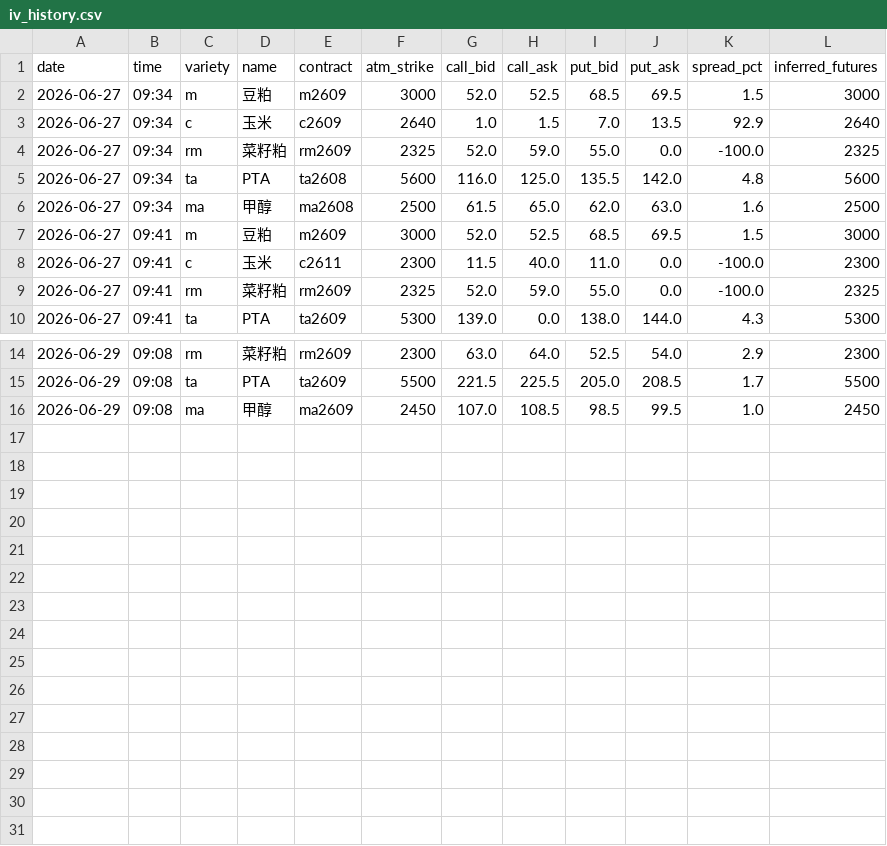
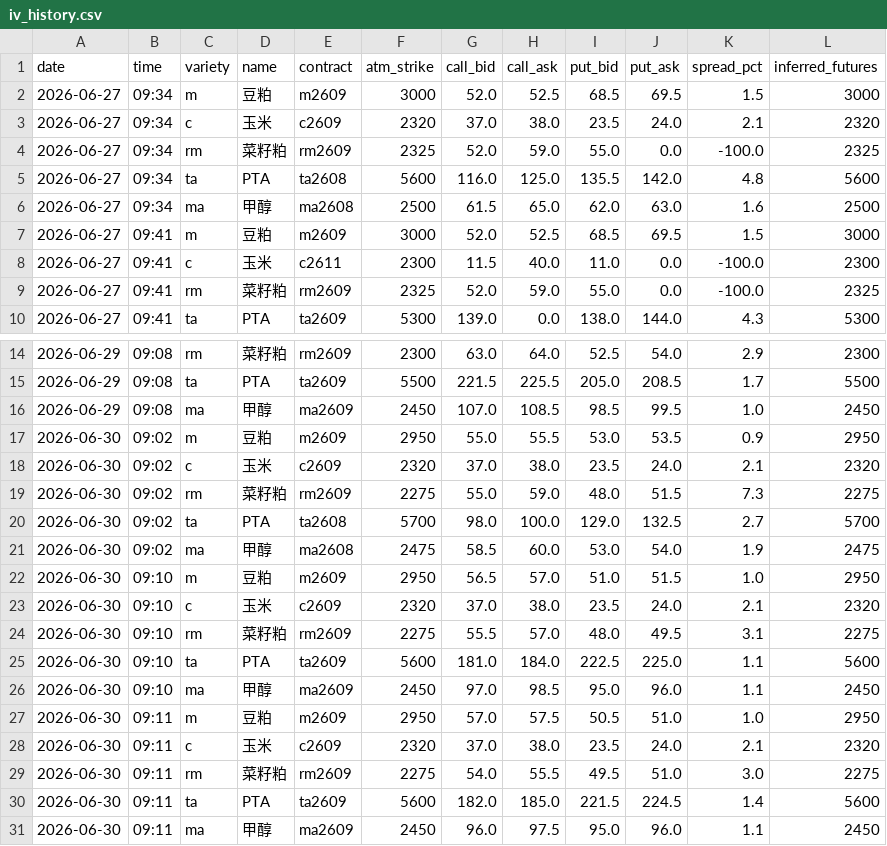
Before and after one commit to thetafarmerrr/options-trading, a CSV file: data/iv_history.csv, drawn as a sheet; only a part is shown, gaps mark what is left out.

```diff
--- a/data/iv_history.csv
+++ b/data/iv_history.csv
@@ -2,3 +2,3 @@ date,time,variety,name,contract,atm_strike,call_bid,call_ask,put_bid,put_ask,spr
 2026-06-27,09:34,m,豆粕,m2609,3000,52.0,52.5,68.5,69.5,1.5,3000
-2026-06-27,09:34,c,玉米,c2609,2640,1.0,1.5,7.0,13.5,92.9,2640
+2026-06-27,09:34,c,玉米,c2609,2320,37.0,38.0,23.5,24.0,2.1,2320
 2026-06-27,09:34,rm,菜籽粕,rm2609,2325,52.0,59.0,55.0,0.0,-100.0,2325
@@ -16 +16,16 @@ date,time,variety,name,contract,atm_strike,call_bid,call_ask,put_bid,put_ask,spr
 2026-06-29,09:08,ma,甲醇,ma2609,2450,107.0,108.5,98.5,99.5,1.0,2450
+2026-06-30,09:02,m,豆粕,m2609,2950,55.0,55.5,53.0,53.5,0.9,2950
+2026-06-30,09:02,c,玉米,c2609,2320,37.0,38.0,23.5,24.0,2.1,2320
+2026-06-30,09:02,rm,菜籽粕,rm2609,2275,55.0,59.0,48.0,51.5,7.3,2275
+2026-06-30,09:02,ta,PTA,ta2608,5700,98.0,100.0,129.0,132.5,2.7,5700
+2026-06-30,09:02,ma,甲醇,ma2608,2475,58.5,60.0,53.0,54.0,1.9,2475
+2026-06-30,09:10,m,豆粕,m2609,2950,56.5,57.0,51.0,51.5,1.0,2950
+2026-06-30,09:10,c,玉米,c2609,2320,37.0,38.0,23.5,24.0,2.1,2320
+2026-06-30,09:10,rm,菜籽粕,rm2609,2275,55.5,57.0,48.0,49.5,3.1,2275
+2026-06-30,09:10,ta,PTA,ta2609,5600,181.0,184.0,222.5,225.0,1.1,5600
+2026-06-30,09:10,ma,甲醇,ma2609,2450,97.0,98.5,95.0,96.0,1.1,2450
+2026-06-30,09:11,m,豆粕,m2609,2950,57.0,57.5,50.5,51.0,1.0,2950
+2026-06-30,09:11,c,玉米,c2609,2320,37.0,38.0,23.5,24.0,2.1,2320
+2026-06-30,09:11,rm,菜籽粕,rm2609,2275,54.0,55.5,49.5,51.0,3.0,2275
+2026-06-30,09:11,ta,PTA,ta2609,5600,182.0,185.0,221.5,224.5,1.4,5600
+2026-06-30,09:11,ma,甲醇,ma2609,2450,96.0,97.5,95.0,96.0,1.1,2450
```
Also changed, not shown: 3 other files.
